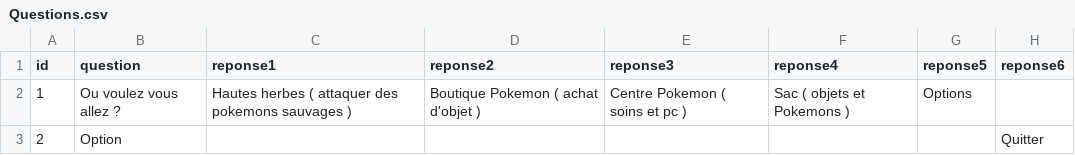
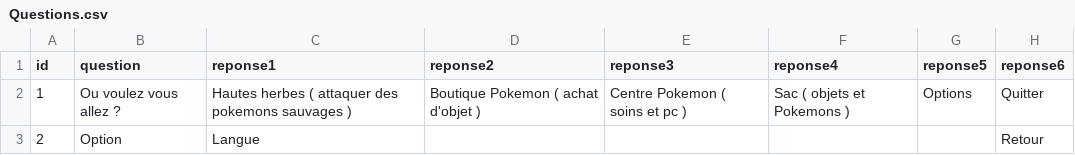
Before and after one commit to UndefinedThing/PokeChaton, a CSV file: components/Question/Questions.csv, drawn as a sheet.

Commit message:
fix et maj de la Questions.csv

```diff
--- a/components/Question/Questions.csv
+++ b/components/Question/Questions.csv
@@ -1,3 +1,3 @@
 id;question;reponse1;reponse2;reponse3;reponse4;reponse5;reponse6
-1;Ou voulez vous allez ?;Hautes herbes ( attaquer des pokemons sauvages );Boutique Pokemon ( achat d'objet );Centre Pokemon ( soins et pc );Sac ( objets et Pokemons );Options;
-2;Option;;;;;;Quitter
+1;Ou voulez vous allez ?;Hautes herbes ( attaquer des pokemons sauvages );Boutique Pokemon ( achat d'objet );Centre Pokemon ( soins et pc );Sac ( objets et Pokemons );Options;Quitter
+2;Option;Langue;;;;;Retour
```
Also changed, not shown: 3 other files.
